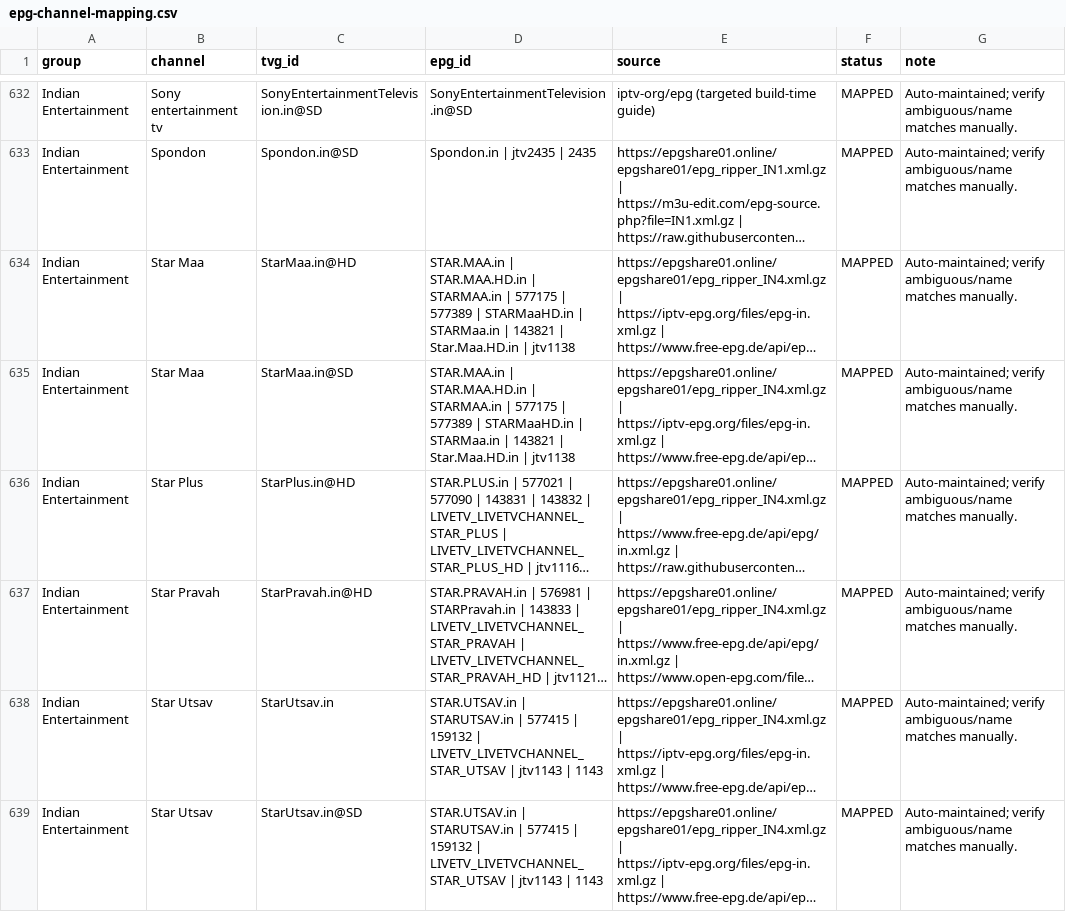
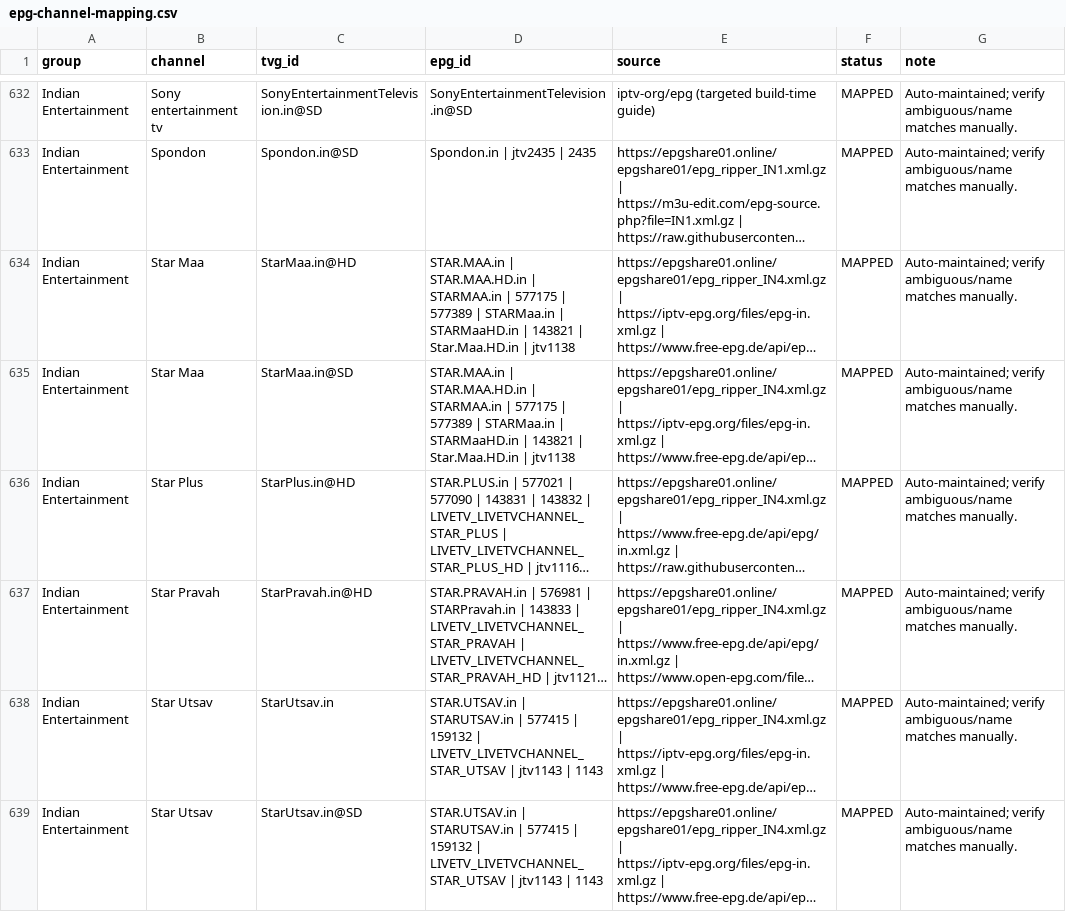
Before and after one commit to saeidrahmanbd/BDIX-IPTV, a CSV file: reports/epg-channel-mapping.csv, drawn as a sheet; only a part is shown, gaps mark what is left out; long unchanged cells end in …; the diff covers the shown part only; the diff names each change by its address in the sheet, - before the commit and + after, or states it on an @@ line.

```diff
--- a/reports/epg-channel-mapping.csv
+++ b/reports/epg-channel-mapping.csv
-D634:D635 (epg_id): …577389 | STARMaaHD.in | STARMaa.in | 143821…
+D634:D635 (epg_id): …577389 | STARMaa.in | STARMaaHD.in | 143821…
```
Also changed, not shown: 54 edited cells elsewhere in this file, 11 other files.
